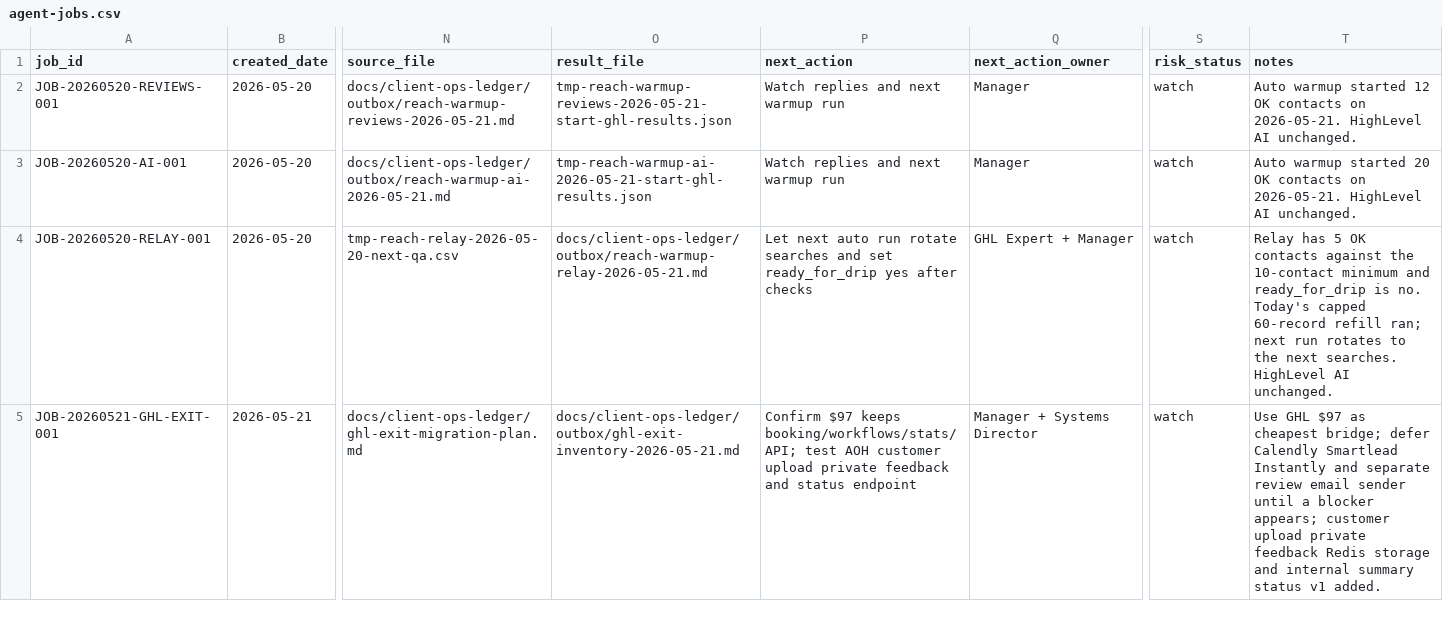
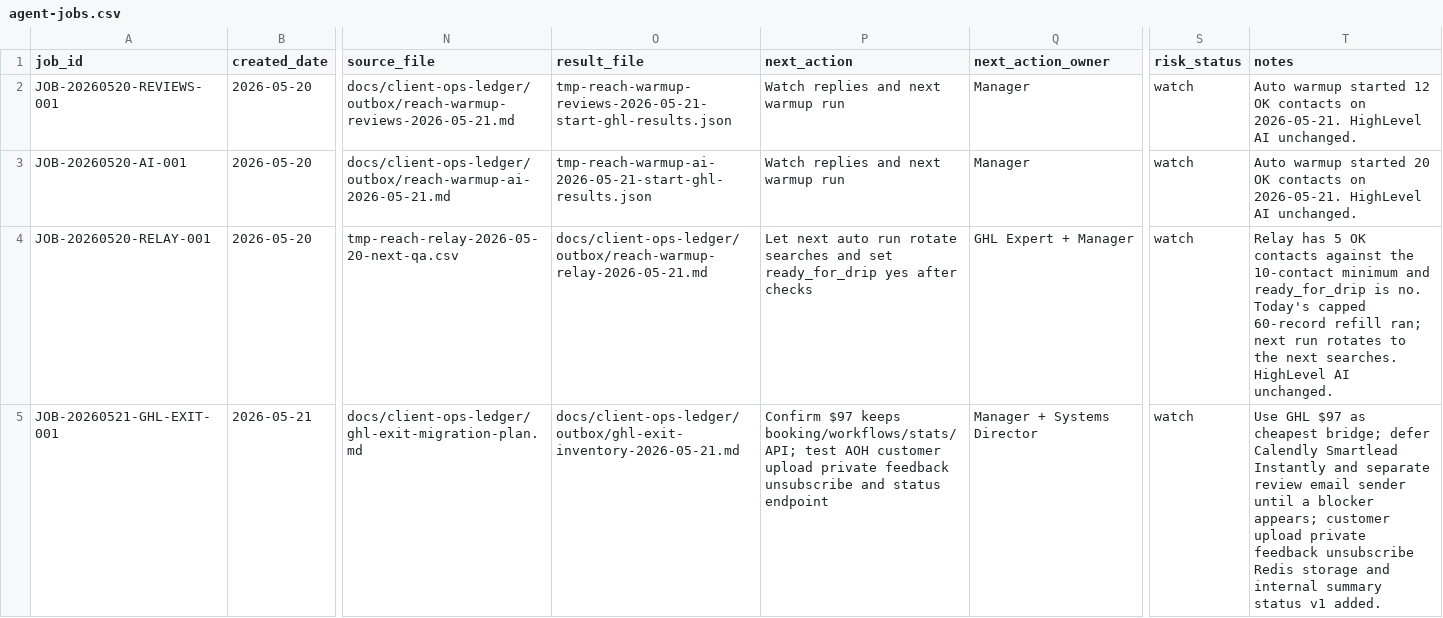
Before and after one commit to aoh-inc/aoh-website, a CSV file: docs/client-ops-ledger/agent-jobs.csv, drawn as a sheet; only a part is shown, gaps mark what is left out; the diff names each change by its address in the sheet, - before the commit and + after, or states it on an @@ line.

Commit message:
Add review unsubscribe suppression flow

```diff
--- a/docs/client-ops-ledger/agent-jobs.csv
+++ b/docs/client-ops-ledger/agent-jobs.csv
-P5 (next_action): …private feedback and status…
+P5 (next_action): …private feedback unsubscribe and status…
-T5 (notes): …private feedback Redis storage…
+T5 (notes): …private feedback unsubscribe Redis storage…
```
Also changed, not shown: 9 other files.
